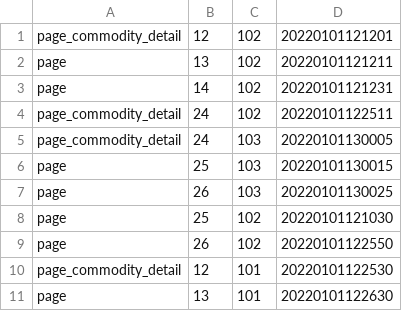
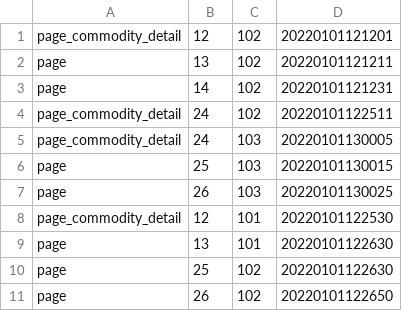
Before and after one commit to hedefu999/JavaBigData, a CSV file: src/main/resources/file/mars_mobile_page.csv, drawn as a sheet; removed rows and columns are numbered as before the commit, all else as after; the diff names each change by its address in the sheet, - before the commit and + after, or states it on an @@ line.

```diff
--- a/src/main/resources/file/mars_mobile_page.csv
+++ b/src/main/resources/file/mars_mobile_page.csv
-row 8: page | 25 | 102 | 20220101121030
-row 9: page | 26 | 102 | 20220101122550
+row 10: page | 25 | 102 | 20220101122630
+row 11: page | 26 | 102 | 20220101122650
```
Also changed, not shown: 4 other files.
